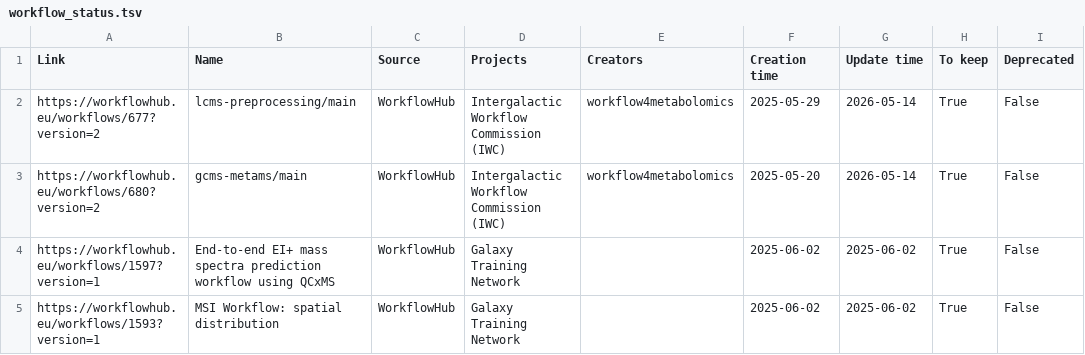
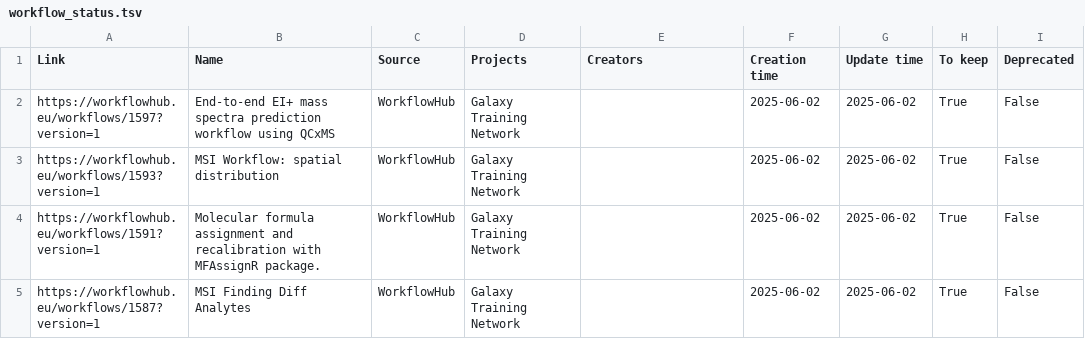
Before and after one commit to galaxyproject/galaxy_codex, a TSV file: communities/workflow4metabolomics/metadata/workflow_status.tsv, drawn as a sheet; only a part is shown; the shorter side is filled out with more unchanged rows.

```diff
--- a/communities/workflow4metabolomics/metadata/workflow_status.tsv
+++ b/communities/workflow4metabolomics/metadata/workflow_status.tsv
@@ -1,4 +1,2 @@
 Link	Name	Source	Projects	Creators	Creation time	Update time	To keep	Deprecated
-https://workflowhub.eu/workflows/677?version=2	lcms-preprocessing/main	WorkflowHub	Intergalactic Workflow Commission (IWC)	workflow4metabolomics	2025-05-29	2026-05-14	True	False
-https://workflowhub.eu/workflows/680?version=2	gcms-metams/main	WorkflowHub	Intergalactic Workflow Commission (IWC)	workflow4metabolomics	2025-05-20	2026-05-14	True	False
 https://workflowhub.eu/workflows/1597?version=1	End-to-end EI+ mass spectra prediction workflow using QCxMS	WorkflowHub	Galaxy Training Network		2025-06-02	2025-06-02	True	False
```
Also changed, not shown: communities/workflow4metabolomics/metadata/tool_status.tsv, communities/workflow4metabolomics/resources/curated_workflows.tsv, 17 other files.
